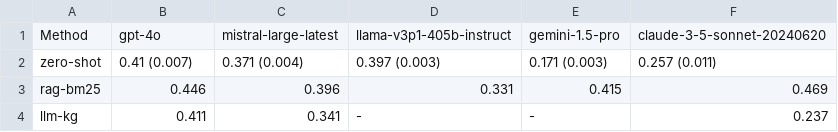
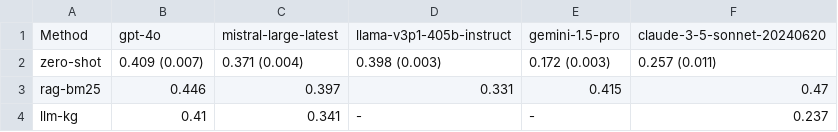
Before and after one commit to mahesh-ak/SktQA, a TSV file: results/kgqa/eval_table_sanskrit_abl_inverse.tsv, drawn as a sheet.

```diff
--- a/results/kgqa/eval_table_sanskrit_abl_inverse.tsv
+++ b/results/kgqa/eval_table_sanskrit_abl_inverse.tsv
@@ -1,4 +1,4 @@
 Method	gpt-4o	mistral-large-latest	llama-v3p1-405b-instruct	gemini-1.5-pro	claude-3-5-sonnet-20240620
-zero-shot	0.41 (0.007)	0.371 (0.004)	0.397 (0.003)	0.171 (0.003)	0.257 (0.011)	
-rag-bm25	0.446	0.396	0.331	0.415	0.469	
-llm-kg	0.411	0.341	-	-	0.237	
+zero-shot	0.409 (0.007)	0.371 (0.004)	0.398 (0.003)	0.172 (0.003)	0.257 (0.011)	
+rag-bm25	0.446	0.397	0.331	0.415	0.47	
+llm-kg	0.41	0.341	-	-	0.237	
```
Also changed, not shown: data/sanskrit_kg_rel.tsv, results/kgqa/eval_table_sanskrit_abl.tsv, 4 other files.
